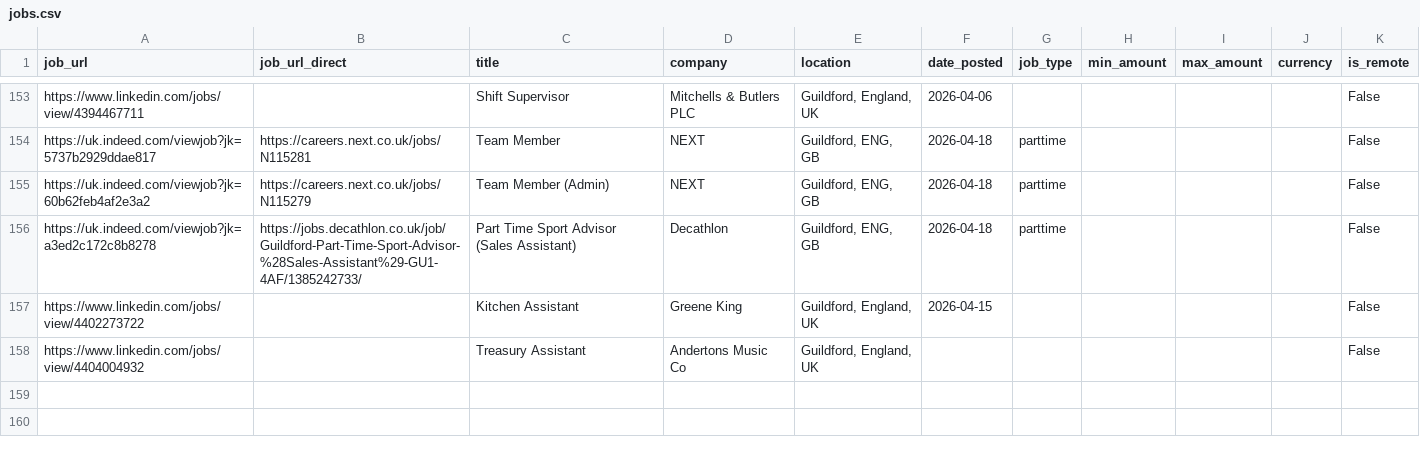
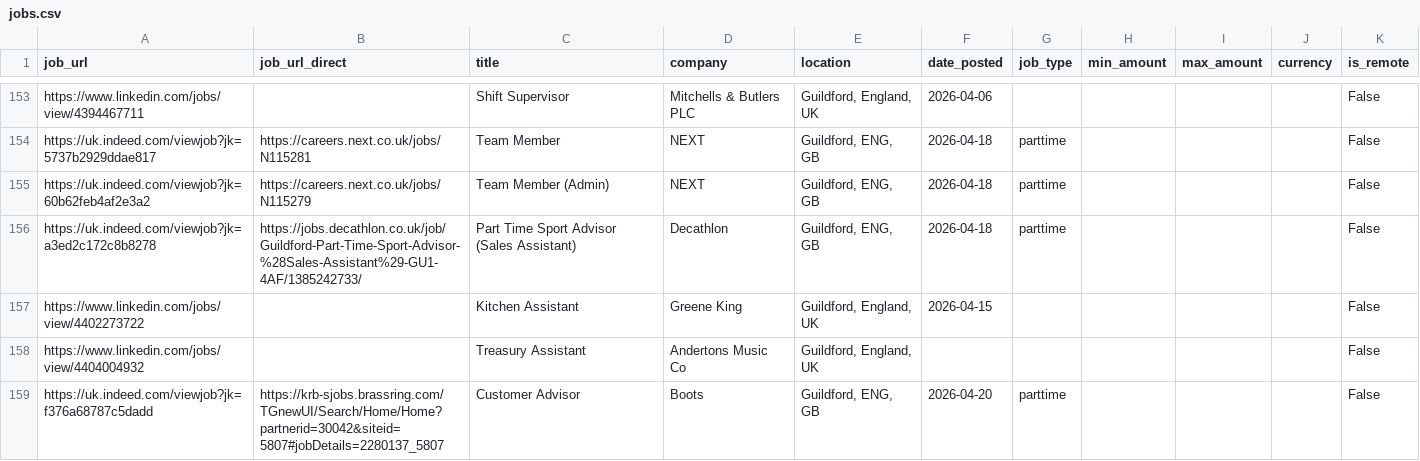
Before and after one commit to Boom123bam/job-scraper, a CSV file: jobs.csv, drawn as a sheet; only a part is shown, gaps mark what is left out; the diff names each change by its address in the sheet, - before the commit and + after, or states it on an @@ line.

```diff
--- a/jobs.csv
+++ b/jobs.csv
+row 159: https://uk.indeed.com/viewjob?jk=f376a68787c5dadd | https://krb-sjobs.brassring.com/TGnewUI/Search/Home/Home?partnerid=30042&siteid=5807#jobDetails=2280137_5807 | Customer Advisor | Boots | Guildford, ENG, GB | 2026-04-20 | parttime |  |  |  | False
```
